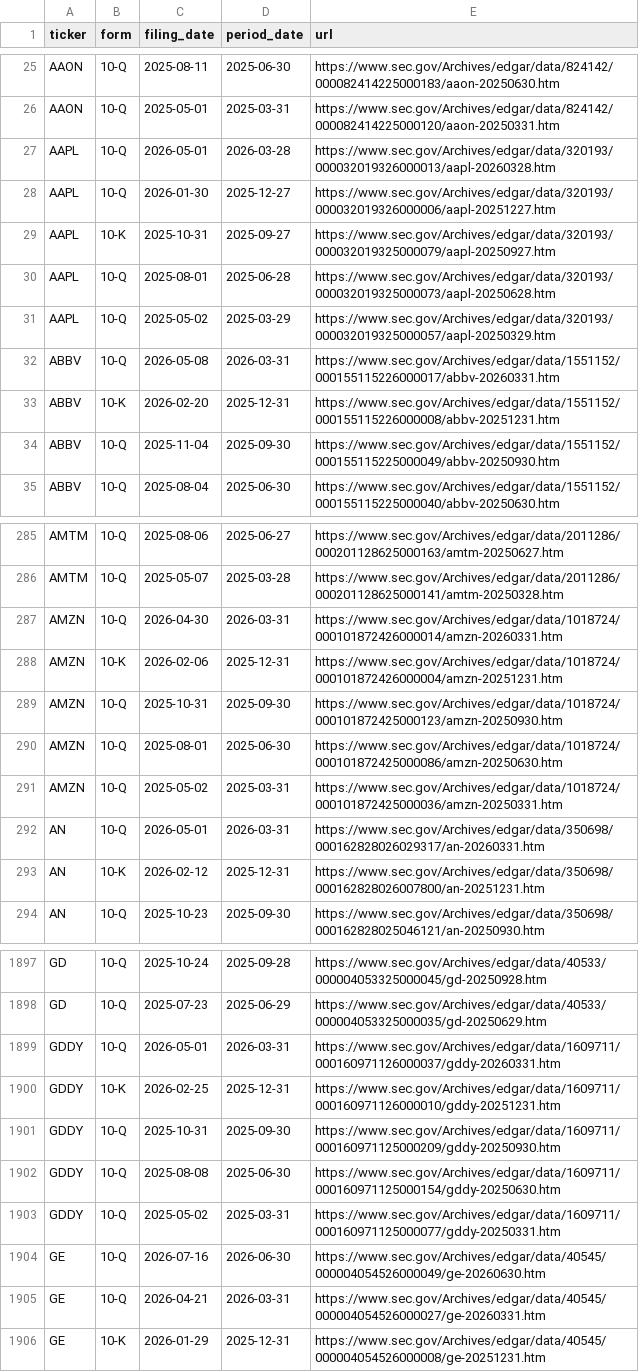
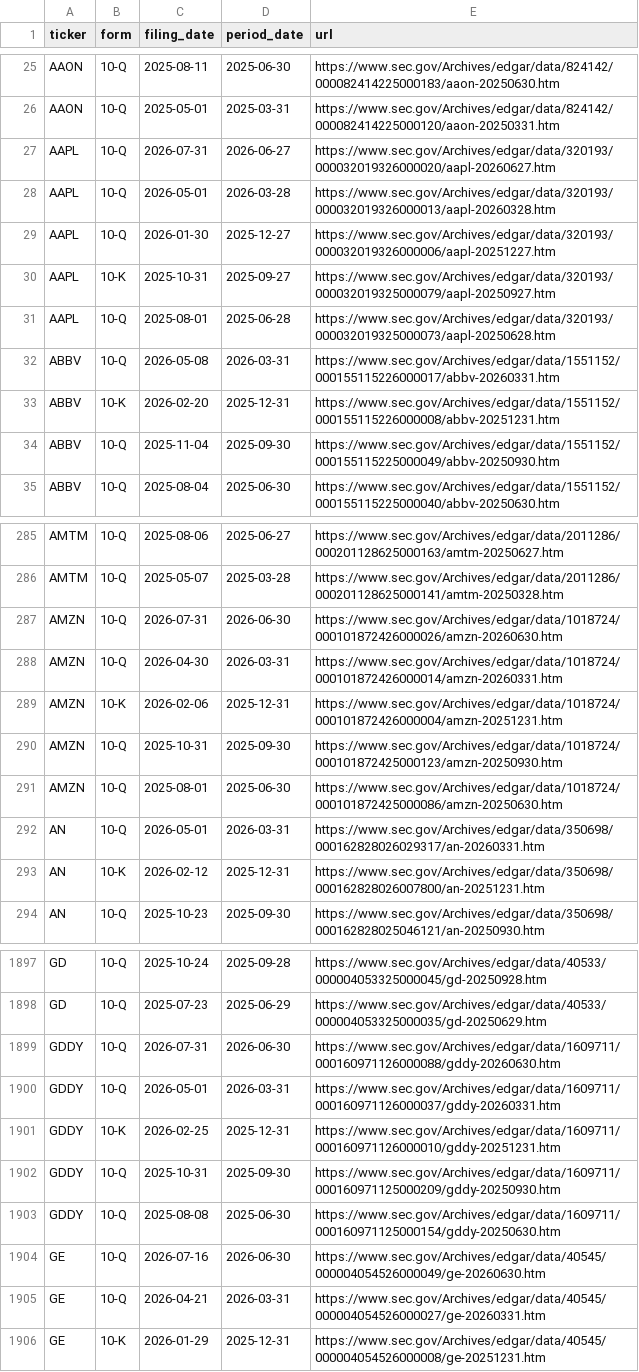
Before and after one commit to nikthetrip/Fundamentals-Screener, a CSV file: data/filings.csv, drawn as a sheet; only a part is shown, gaps mark what is left out; the diff covers the shown part only.

```diff
--- a/data/filings.csv
+++ b/data/filings.csv
@@ -26,2 +26,3 @@ AAON,10-Q,2025-08-11,2025-06-30,https://www.sec.gov/Archives/edgar/data/824142/0
 AAON,10-Q,2025-05-01,2025-03-31,https://www.sec.gov/Archives/edgar/data/824142/000082414225000120/aaon-20250331.htm
+AAPL,10-Q,2026-07-31,2026-06-27,https://www.sec.gov/Archives/edgar/data/320193/000032019326000020/aapl-20260627.htm
 AAPL,10-Q,2026-05-01,2026-03-28,https://www.sec.gov/Archives/edgar/data/320193/000032019326000013/aapl-20260328.htm
@@ -30,3 +31,2 @@ AAPL,10-K,2025-10-31,2025-09-27,https://www.sec.gov/Archives/edgar/data/320193/0
 AAPL,10-Q,2025-08-01,2025-06-28,https://www.sec.gov/Archives/edgar/data/320193/000032019325000073/aapl-20250628.htm
-AAPL,10-Q,2025-05-02,2025-03-29,https://www.sec.gov/Archives/edgar/data/320193/000032019325000057/aapl-20250329.htm
 ABBV,10-Q,2026-05-08,2026-03-31,https://www.sec.gov/Archives/edgar/data/1551152/000155115226000017/abbv-20260331.htm
@@ -286,2 +286,3 @@ AMTM,10-Q,2025-08-06,2025-06-27,https://www.sec.gov/Archives/edgar/data/2011286/
 AMTM,10-Q,2025-05-07,2025-03-28,https://www.sec.gov/Archives/edgar/data/2011286/000201128625000141/amtm-20250328.htm
+AMZN,10-Q,2026-07-31,2026-06-30,https://www.sec.gov/Archives/edgar/data/1018724/000101872426000026/amzn-20260630.htm
 AMZN,10-Q,2026-04-30,2026-03-31,https://www.sec.gov/Archives/edgar/data/1018724/000101872426000014/amzn-20260331.htm
@@ -290,3 +291,2 @@ AMZN,10-Q,2025-10-31,2025-09-30,https://www.sec.gov/Archives/edgar/data/1018724/
 AMZN,10-Q,2025-08-01,2025-06-30,https://www.sec.gov/Archives/edgar/data/1018724/000101872425000086/amzn-20250630.htm
-AMZN,10-Q,2025-05-02,2025-03-31,https://www.sec.gov/Archives/edgar/data/1018724/000101872425000036/amzn-20250331.htm
 AN,10-Q,2026-05-01,2026-03-31,https://www.sec.gov/Archives/edgar/data/350698/000162828026029317/an-20260331.htm
@@ -1898,2 +1898,3 @@ GD,10-Q,2025-10-24,2025-09-28,https://www.sec.gov/Archives/edgar/data/40533/0000
 GD,10-Q,2025-07-23,2025-06-29,https://www.sec.gov/Archives/edgar/data/40533/000004053325000035/gd-20250629.htm
+GDDY,10-Q,2026-07-31,2026-06-30,https://www.sec.gov/Archives/edgar/data/1609711/000160971126000088/gddy-20260630.htm
 GDDY,10-Q,2026-05-01,2026-03-31,https://www.sec.gov/Archives/edgar/data/1609711/000160971126000037/gddy-20260331.htm
@@ -1902,3 +1903,2 @@ GDDY,10-Q,2025-10-31,2025-09-30,https://www.sec.gov/Archives/edgar/data/1609711/
 GDDY,10-Q,2025-08-08,2025-06-30,https://www.sec.gov/Archives/edgar/data/1609711/000160971125000154/gddy-20250630.htm
-GDDY,10-Q,2025-05-02,2025-03-31,https://www.sec.gov/Archives/edgar/data/1609711/000160971125000077/gddy-20250331.htm
 GE,10-Q,2026-07-16,2026-06-30,https://www.sec.gov/Archives/edgar/data/40545/000004054526000049/ge-20260630.htm
```
Also changed, not shown: 3 added rows and 3 removed rows elsewhere in this file, 3 other files.
